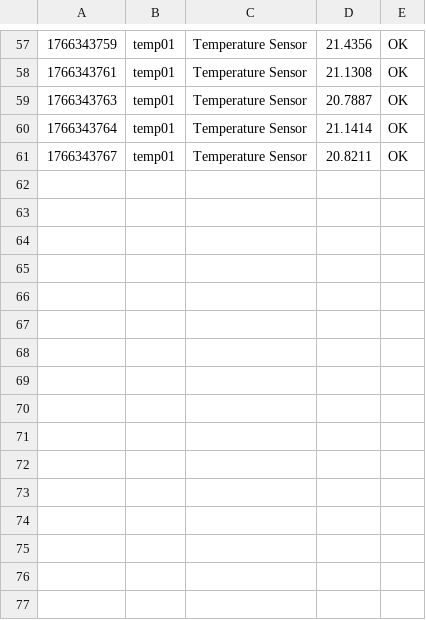
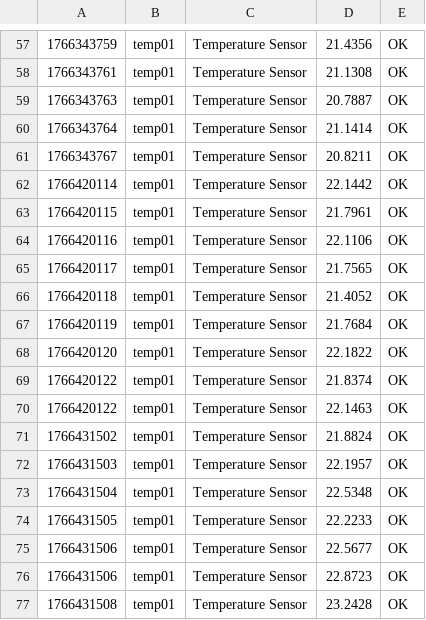
Before and after one commit to maksys2011/home-scada-core, a CSV file: archive/archive.csv, drawn as a sheet; only a part is shown, gaps mark what is left out; the diff names each change by its address in the sheet, - before the commit and + after, or states it on an @@ line.

```diff
--- a/archive/archive.csv
+++ b/archive/archive.csv
+row 62: 1766420114 | temp01 | Temperature Sensor | 22.1442 | OK
+row 63: 1766420115 | temp01 | Temperature Sensor | 21.7961 | OK
+row 64: 1766420116 | temp01 | Temperature Sensor | 22.1106 | OK
+row 65: 1766420117 | temp01 | Temperature Sensor | 21.7565 | OK
+row 66: 1766420118 | temp01 | Temperature Sensor | 21.4052 | OK
+row 67: 1766420119 | temp01 | Temperature Sensor | 21.7684 | OK
+row 68: 1766420120 | temp01 | Temperature Sensor | 22.1822 | OK
+row 69: 1766420122 | temp01 | Temperature Sensor | 21.8374 | OK
+row 70: 1766420122 | temp01 | Temperature Sensor | 22.1463 | OK
+row 71: 1766431502 | temp01 | Temperature Sensor | 21.8824 | OK
+row 72: 1766431503 | temp01 | Temperature Sensor | 22.1957 | OK
+row 73: 1766431504 | temp01 | Temperature Sensor | 22.5348 | OK
+row 74: 1766431505 | temp01 | Temperature Sensor | 22.2233 | OK
+row 75: 1766431506 | temp01 | Temperature Sensor | 22.5677 | OK
+row 76: 1766431506 | temp01 | Temperature Sensor | 22.8723 | OK
+row 77: 1766431508 | temp01 | Temperature Sensor | 23.2428 | OK
```
Also changed, not shown: 7 other files.
